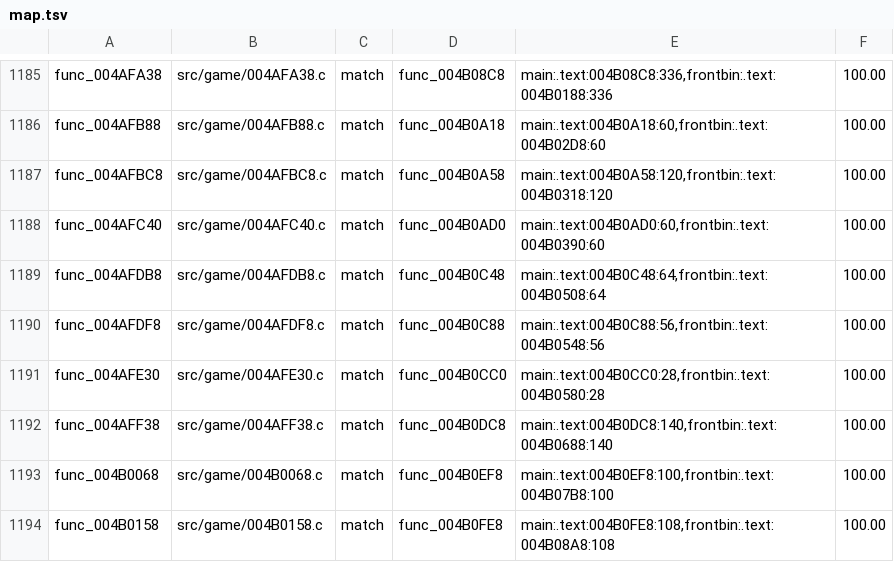
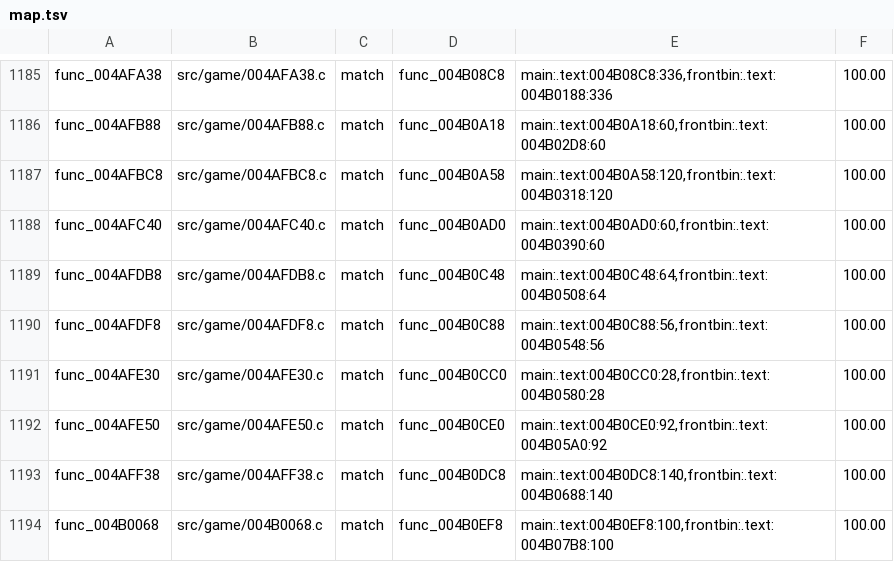
Before and after one commit to BlindFire1200/rac4-decomp, a TSV file: config/pal/map.tsv, drawn as a sheet; only a part is shown, gaps mark what is left out; the shorter side is filled out with more unchanged rows.

```diff
--- a/config/pal/map.tsv
+++ b/config/pal/map.tsv
@@ -1191,2 +1191,3 @@ func_004AFDF8	src/game/004AFDF8.c	match	func_004B0C88	main:.text:004B0C88:56,fro
 func_004AFE30	src/game/004AFE30.c	match	func_004B0CC0	main:.text:004B0CC0:28,frontbin:.text:004B0580:28	100.00
+func_004AFE50	src/game/004AFE50.c	match	func_004B0CE0	main:.text:004B0CE0:92,frontbin:.text:004B05A0:92	100.00
 func_004AFF38	src/game/004AFF38.c	match	func_004B0DC8	main:.text:004B0DC8:140,frontbin:.text:004B0688:140	100.00
```
Also changed, not shown: config/us/map.tsv, 4 other files.
